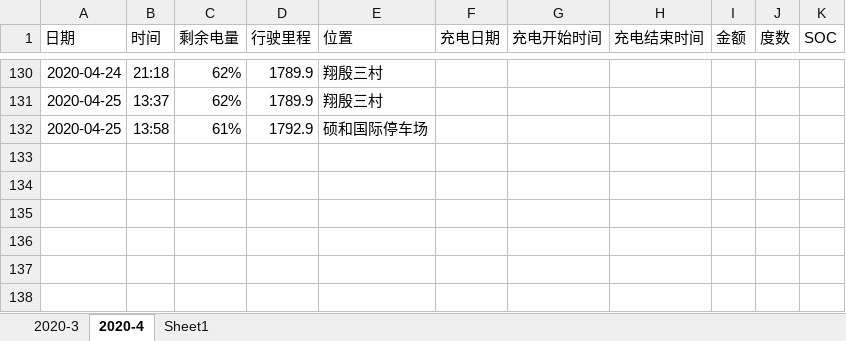
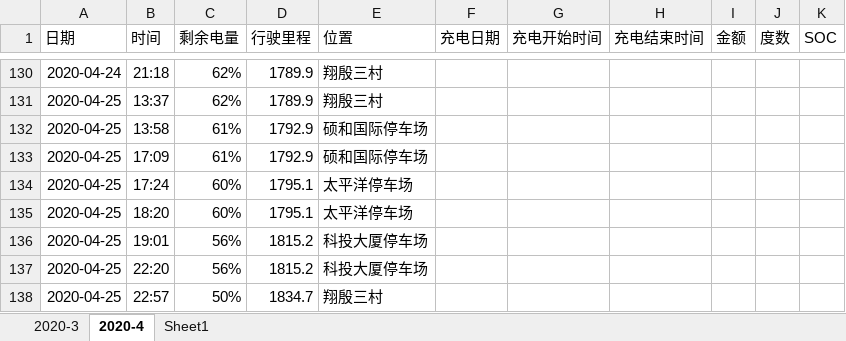
Before and after one commit to dcbdcb/algorithm, an Excel workbook: datastruct/src/main/resources/byd汽车使用情况.xlsx, sheet 2020-4, drawn as a sheet; only a part is shown, gaps mark what is left out; values as stored, in another font and other column widths than the file's, no borders; the diff names each change by its address in the sheet, - before the commit and + after, or states it on an @@ line.

Commit message:
byd使用情况统计

```diff
--- a/datastruct/src/main/resources/byd汽车使用情况.xlsx (sheet 2020-4)
+++ b/datastruct/src/main/resources/byd汽车使用情况.xlsx (sheet 2020-4)
+row 133: 2020-04-25 | 17:09 | 61% | 1792.9 | 硕和国际停车场
+row 134: 2020-04-25 | 17:24 | 60% | 1795.1 | 太平洋停车场
+row 135: 2020-04-25 | 18:20 | 60% | 1795.1 | 太平洋停车场
+row 136: 2020-04-25 | 19:01 | 56% | 1815.2 | 科投大厦停车场
+row 137: 2020-04-25 | 22:20 | 56% | 1815.2 | 科投大厦停车场
+row 138: 2020-04-25 | 22:57 | 50% | 1834.7 | 翔殷三村
```
